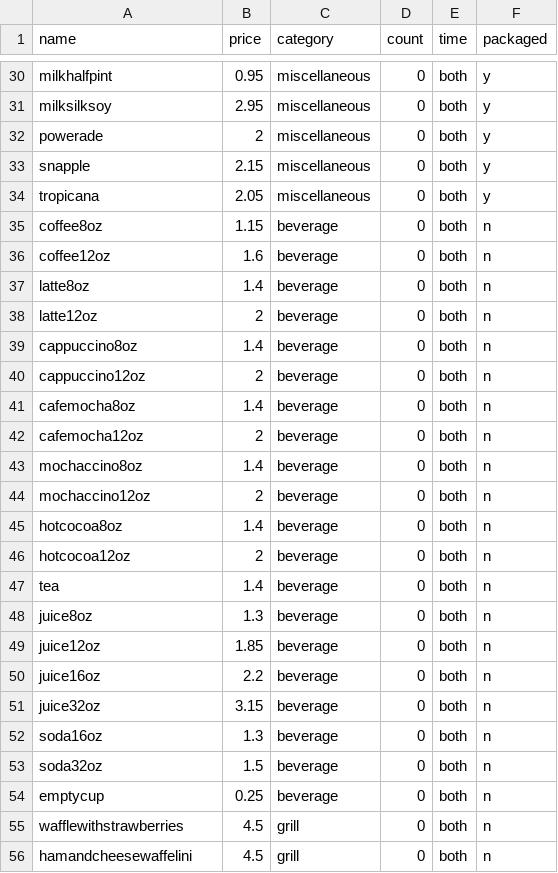
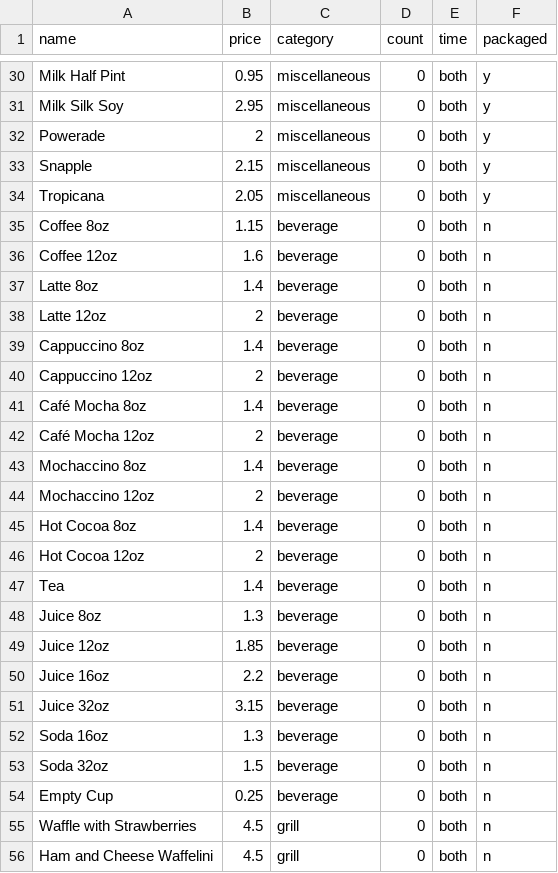
Before and after one commit to grace-hong/latemealcalc, a CSV file: fooddb.csv, drawn as a sheet; only a part is shown, gaps mark what is left out; the diff covers the shown part only; the diff names each change by its address in the sheet, - before the commit and + after, or states it on an @@ line.

```diff
--- a/fooddb.csv
+++ b/fooddb.csv
-A30 (name): milkhalfpint
+A30 (name): Milk Half Pint
-A31 (name): milksilksoy
+A31 (name): Milk Silk Soy
-A32 (name): powerade
+A32 (name): Powerade
-A33 (name): snapple
+A33 (name): Snapple
-A34 (name): tropicana
+A34 (name): Tropicana
-A35 (name): coffee8oz
+A35 (name): Coffee 8oz
-A36 (name): coffee12oz
+A36 (name): Coffee 12oz
-A37 (name): latte8oz
+A37 (name): Latte 8oz
-A38 (name): latte12oz
+A38 (name): Latte 12oz
-A39 (name): cappuccino8oz
+A39 (name): Cappuccino 8oz
-A40 (name): cappuccino12oz
+A40 (name): Cappuccino 12oz
-A41 (name): cafemocha8oz
+A41 (name): Café Mocha 8oz
-A42 (name): cafemocha12oz
+A42 (name): Café Mocha 12oz
-A43 (name): mochaccino8oz
+A43 (name): Mochaccino 8oz
-A44 (name): mochaccino12oz
+A44 (name): Mochaccino 12oz
-A45 (name): hotcocoa8oz
+A45 (name): Hot Cocoa 8oz
-A46 (name): hotcocoa12oz
+A46 (name): Hot Cocoa 12oz
-A47 (name): tea
+A47 (name): Tea
-A48 (name): juice8oz
+A48 (name): Juice 8oz
-A49 (name): juice12oz
+A49 (name): Juice 12oz
-A50 (name): juice16oz
+A50 (name): Juice 16oz
-A51 (name): juice32oz
+A51 (name): Juice 32oz
-A52 (name): soda16oz
+A52 (name): Soda 16oz
-A53 (name): soda32oz
+A53 (name): Soda 32oz
-A54 (name): emptycup
+A54 (name): Empty Cup
-A55 (name): wafflewithstrawberries
+A55 (name): Waffle with Strawberries
-A56 (name): hamandcheesewaffelini
+A56 (name): Ham and Cheese Waffelini
```
Also changed, not shown: 105 edited cells elsewhere in this file.
